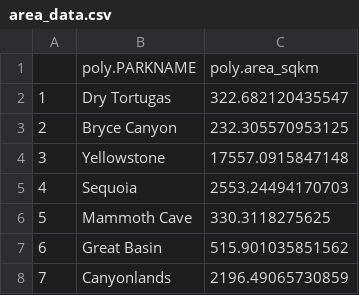
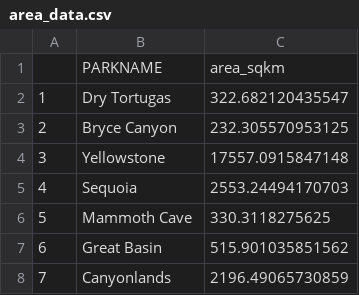
Before and after one commit to cja5553/national_park_visitation_analysis_w_mobile_phone_data, a CSV file: volume/data/interim/census_files_cleaned_and_computed/area_data.csv, drawn as a sheet; only a part is shown; removed rows and columns are numbered as before the commit, all else as after; the diff names each change by its address in the sheet, - before the commit and + after, or states it on an @@ line.

Commit message:
Update area_data.csv

```diff
--- a/volume/data/interim/census_files_cleaned_and_computed/area_data.csv
+++ b/volume/data/interim/census_files_cleaned_and_computed/area_data.csv
-row 1:  | poly.PARKNAME | poly.area_sqkm
+row 1:  | PARKNAME | area_sqkm
```
